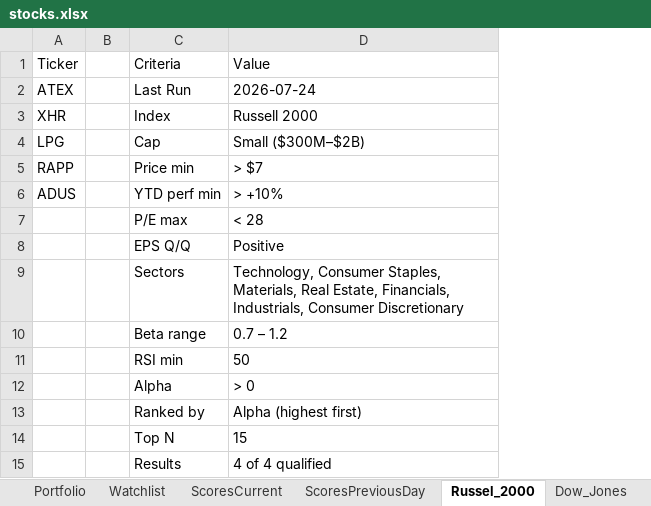
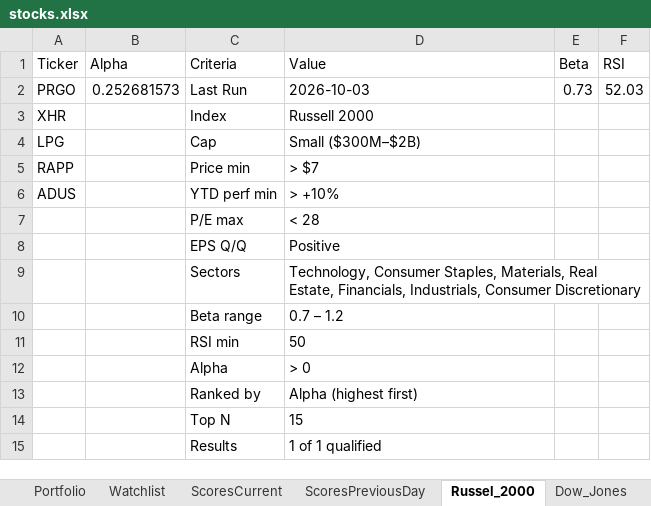
Before and after one commit to srijaipur/stocks-analytics-engine, an Excel workbook: data/stocks.xlsx, sheet Russel_2000, drawn as a sheet; values as stored, in another font and other column widths than the file's, no borders; removed rows and columns are numbered as before the commit, all else as after; the diff names each change by its address in the sheet, - before the commit and + after, or states it on an @@ line.

```diff
--- a/data/stocks.xlsx (sheet Russel_2000)
+++ b/data/stocks.xlsx (sheet Russel_2000)
-column B, empty
+column B (Alpha), row 2: 0.252681573
+column E (Beta), row 2: 0.73
+column F (RSI), row 2: 52.03
-A2 (Ticker): ATEX
+A2 (Ticker): PRGO
-D2 (Value): 2026-07-24
+D2 (Value): 2026-10-03
-D15 (Value): 4 of 4 qualified
+D15 (Value): 1 of 1 qualified
```
Also changed, not shown: sheet ScoresCurrent, sheet SignalsTriggered, sheet ScoresPreviousDay, sheet Portfolio, other sheet tabs, 7 other files.
